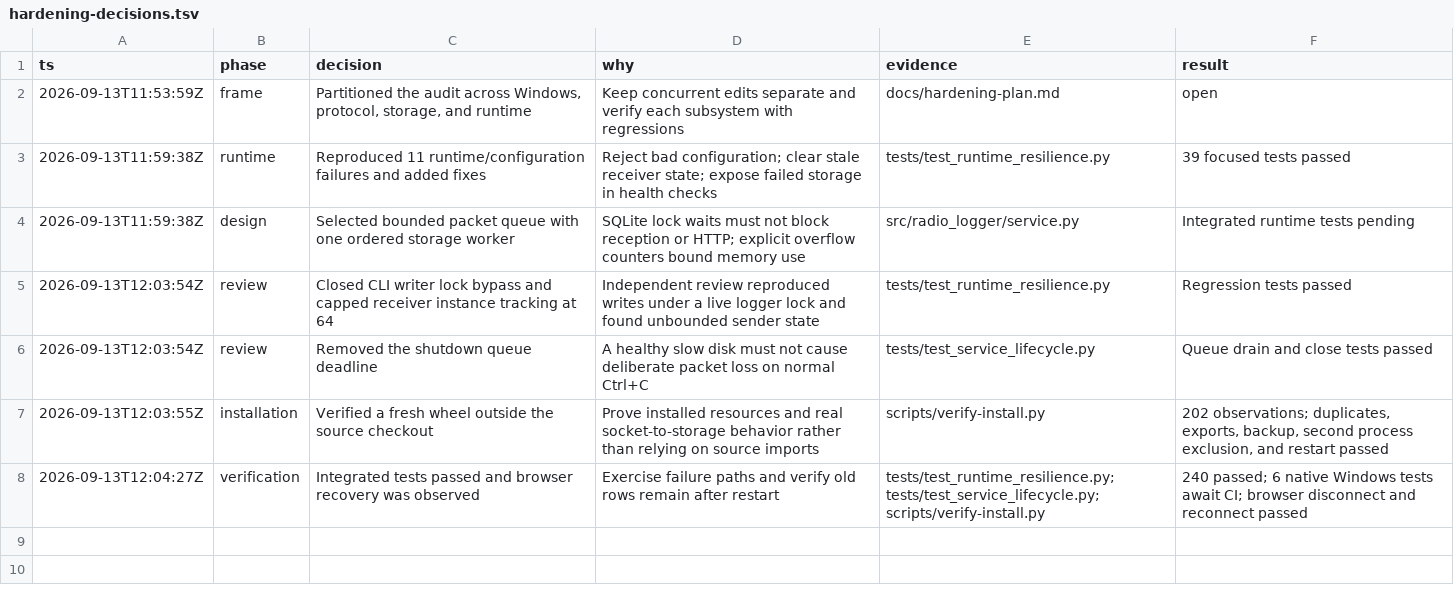
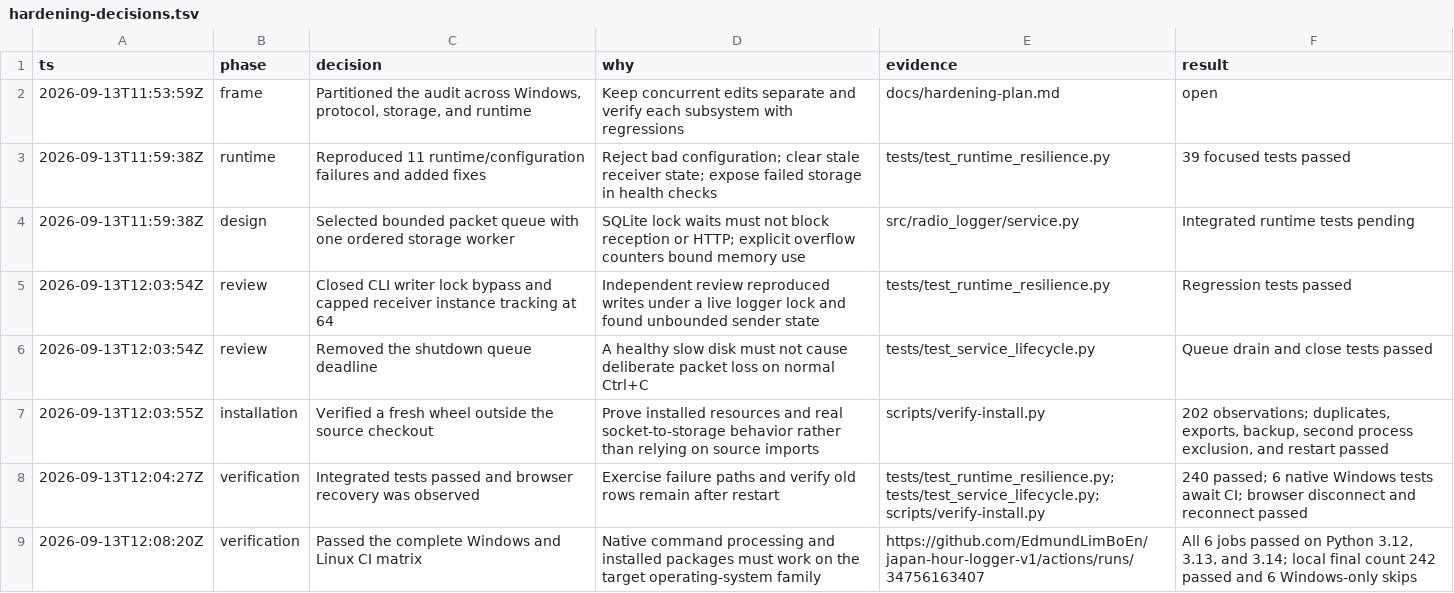
Before and after one commit to EdmundLimBoEn/japan-hour-logger-v1, a TSV file: docs/hardening-decisions.tsv, drawn as a sheet; the diff names each change by its address in the sheet, - before the commit and + after, or states it on an @@ line.

Commit message:
Record Windows verification results

```diff
--- a/docs/hardening-decisions.tsv
+++ b/docs/hardening-decisions.tsv
+row 9: 2026-09-13T12:08:20Z | verification | Passed the complete Windows and Linux CI matrix | Native command processing and installed packages must work on the target operating-system family | https://github.com/EdmundLimBoEn/japan-hour-logger-v1/actions/runs/34756163407 | All 6 jobs passed on Python 3.12, 3.13, and 3.14; local final count 242 passed and 6 Windows-only skips
```
Also changed, not shown: 1 other file.
